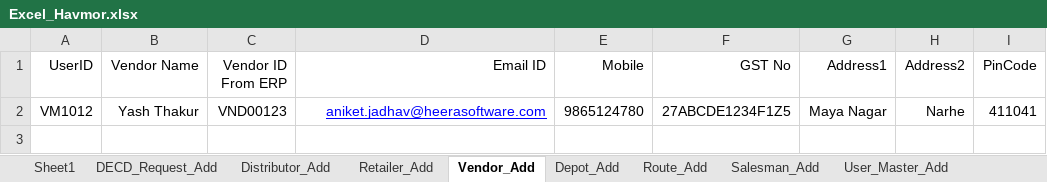
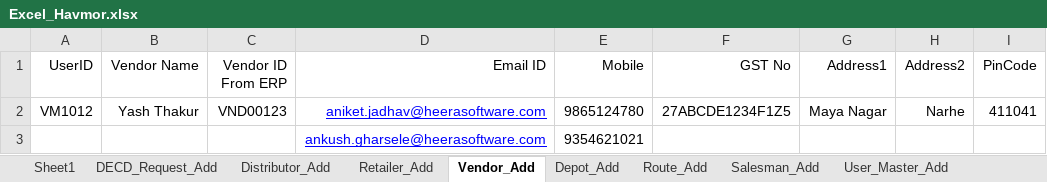
Before and after one commit to ankushghar1996/Havmor_Project, an Excel workbook: Excel_TestData/Excel_Havmor.xlsx, sheet Vendor_Add, drawn as a sheet; values as stored, in another font and other column widths than the file's, no borders; the diff names each change by its address in the sheet, - before the commit and + after, or states it on an @@ line.

```diff
--- a/Excel_TestData/Excel_Havmor.xlsx (sheet Vendor_Add)
+++ b/Excel_TestData/Excel_Havmor.xlsx (sheet Vendor_Add)
+row 3:  |  |  | ankush.gharsele@heerasoftware.com | 9354621021
```
Also changed, not shown: 22 other files.
